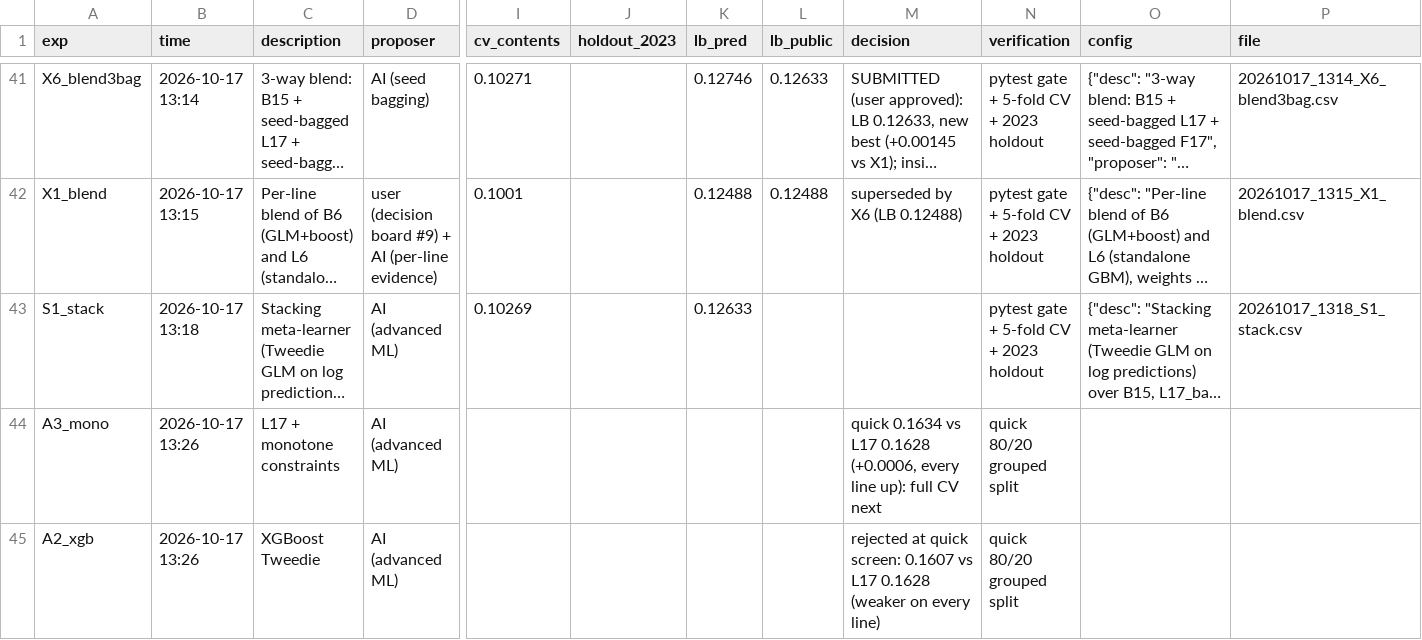
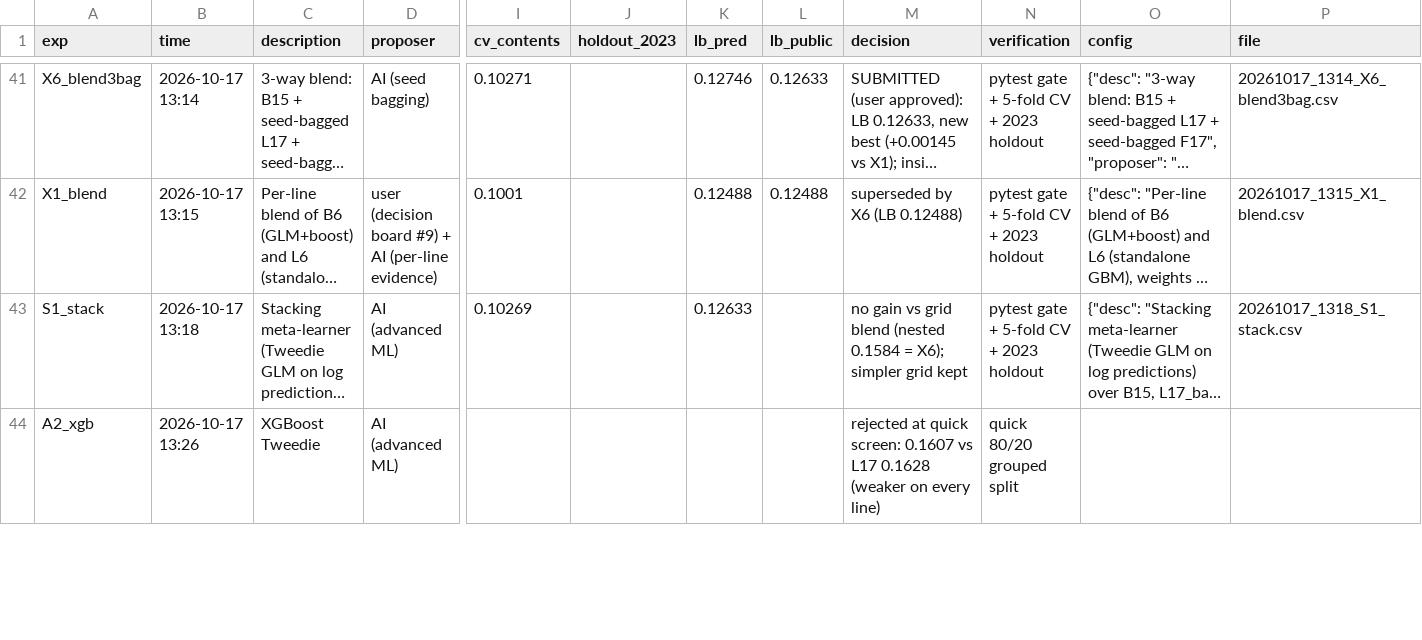
Before and after one commit to KaihuaY/iaa-hackathon-2026, a CSV file: experiments/log.csv, drawn as a sheet; only a part is shown, gaps mark what is left out; long unchanged cells end in …; removed rows and columns are numbered as before the commit, all else as after; rows hold the shown columns only; the diff covers the shown part only; the diff names each change by its address in the sheet, - before the commit and + after, or states it on an @@ line.

```diff
--- a/experiments/log.csv
+++ b/experiments/log.csv
-M43 (decision): (empty)
+M43 (decision): no gain vs grid blend (nested 0.1584 = X6); simpler grid kept
-row 44: A3_mono | 2026-10-17 13:26 | L17 + monotone constraints | AI (advanced ML) |  |  |  |  | quick 0.1634 vs L17 0.1628 (+0.0006, every line up): full CV next | quick 80/20 grouped split
```
Also changed, not shown: 2 added rows and 12 edited cells elsewhere in this file, 1 other file.
